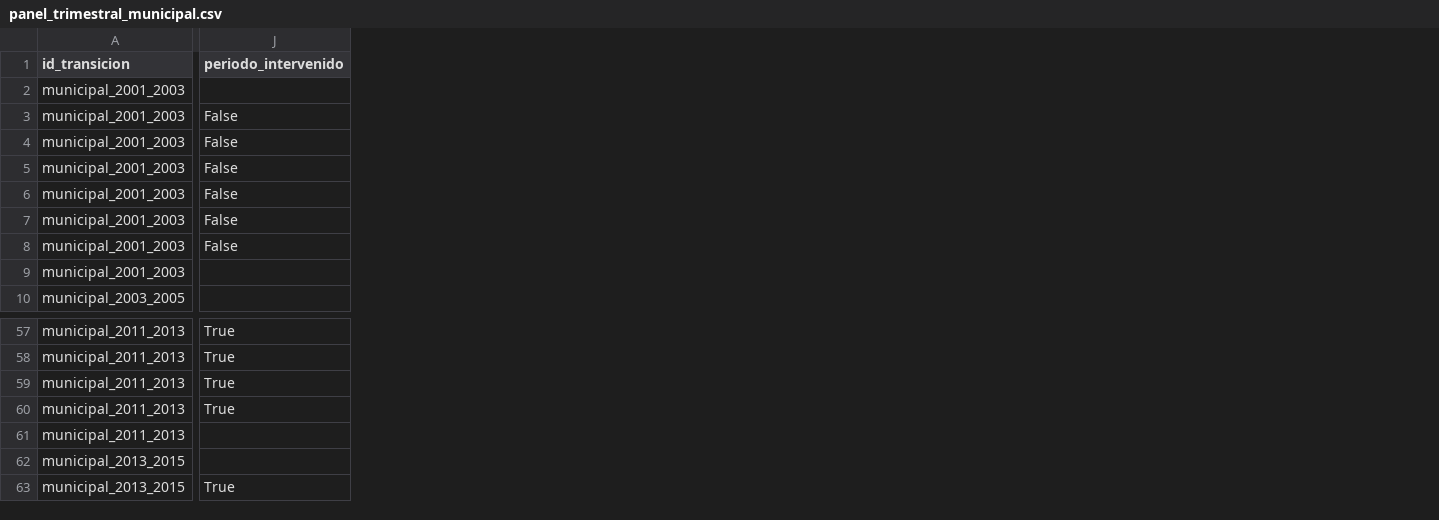
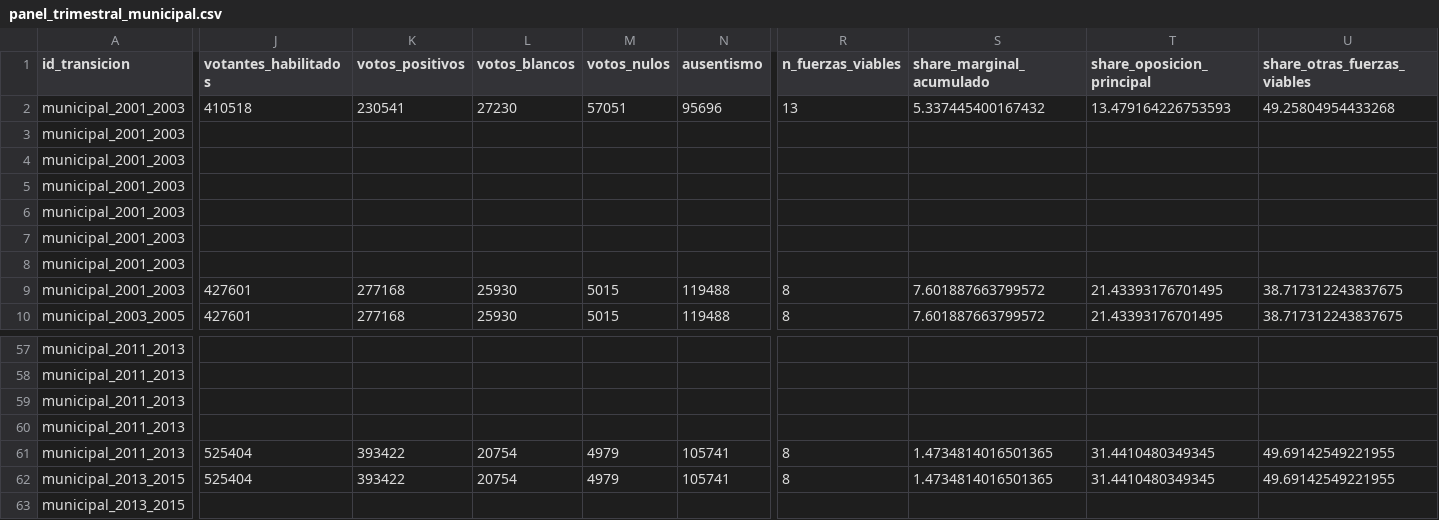
Before and after one commit to Ivanknop/elecciones-socioeconomia-laplata, a CSV file: data/tfi_data/panel/t-1/panel_trimestral_municipal.csv, drawn as a sheet; only a part is shown, gaps mark what is left out; removed rows and columns are numbered as before the commit, all else as after; the diff covers the shown part only; the diff names each change by its address in the sheet, - before the commit and + after, or states it on an @@ line.

```diff
--- a/data/tfi_data/panel/t-1/panel_trimestral_municipal.csv
+++ b/data/tfi_data/panel/t-1/panel_trimestral_municipal.csv
-column J (periodo_intervenido), rows 3-8: all False; rows 57-63: True | True | True | True |  |  | True
+column J (votantes_habilitados), rows 2-10: 410518 |  |  |  |  |  |  | 427601 | 427601; rows 61-62: 525404 | 525404
+column K (votos_positivos), rows 2-10: 230541 |  |  |  |  |  |  | 277168 | 277168; rows 61-62: 393422 | 393422
+column L (votos_blancos), rows 2-10: 27230 |  |  |  |  |  |  | 25930 | 25930; rows 61-62: 20754 | 20754
+column M (votos_nulos), rows 2-10: 57051 |  |  |  |  |  |  | 5015 | 5015; rows 61-62: 4979 | 4979
+column N (ausentismo), rows 2-10: 95696 |  |  |  |  |  |  | 119488 | 119488; rows 61-62: 105741 | 105741
+column R (n_fuerzas_viables), rows 2-10: 13 |  |  |  |  |  |  | 8 | 8; rows 61-62: 8 | 8
+column S (share_marginal_acumulado), rows 2-10: 5.337445400167432 |  |  |  |  |  |  | 7.601887663799572 | 7.601887663799572; rows 61-62: 1.4734814016501365 | 1.4734814016501365
+column T (share_oposicion_principal), rows 2-10: 13.479164226753593 |  |  |  |  |  |  | 21.43393176701495 | 21.43393176701495; rows 61-62: 31.4410480349345 | 31.4410480349345
+column U (share_otras_fuerzas_viables), rows 2-10: 49.25804954433268 |  |  |  |  |  |  | 38.717312243837675 | 38.717312243837675; rows 61-62: 49.69142549221955 | 49.69142549221955
```
Also changed, not shown: 5 added columns and 2 edited cells elsewhere in this file, data/tfi_data/panel/t-1/panel_trimestral_nacional.csv, data/tfi_data/panel/t-1/panel_trimestral_provincial.csv, 30 other files.
